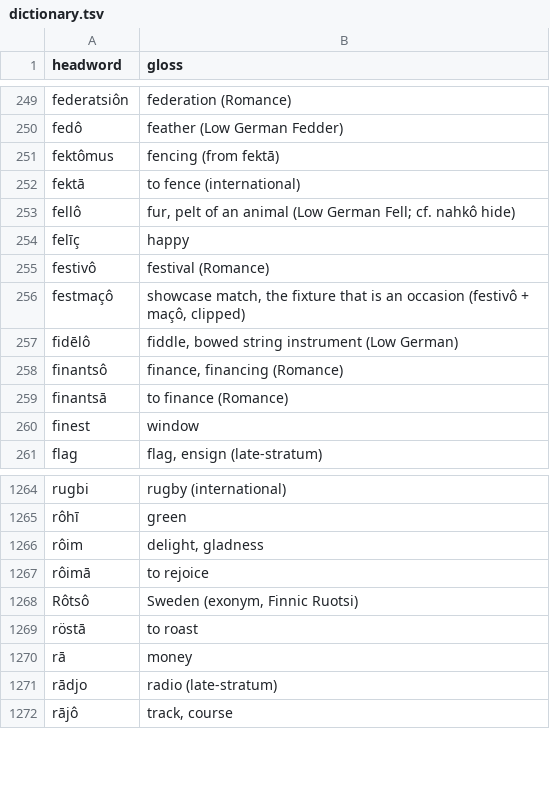
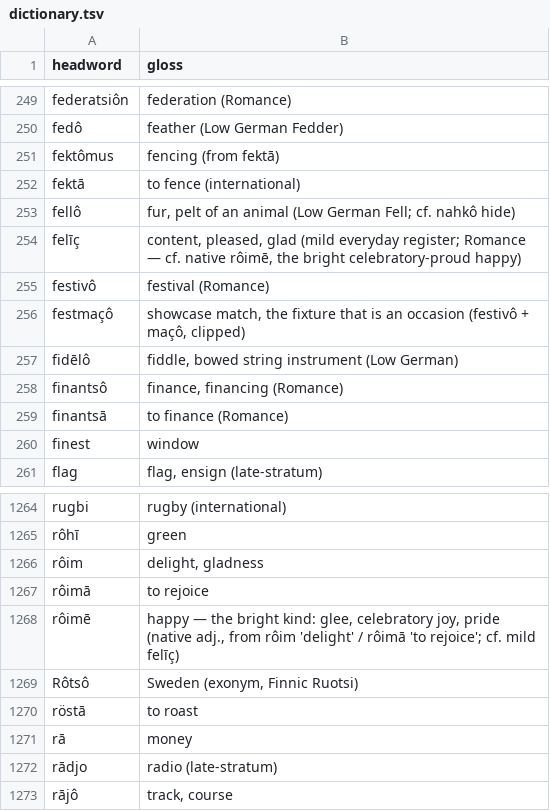
Before and after one commit to quarterback/kels, a TSV file: data/dictionary.tsv, drawn as a sheet; only a part is shown, gaps mark what is left out.

```diff
--- a/data/dictionary.tsv
+++ b/data/dictionary.tsv
@@ -253,3 +253,3 @@ fektā	to fence (international)
 fellô	fur, pelt of an animal (Low German Fell; cf. nahkô hide)
-felīç	happy
+felīç	content, pleased, glad (mild everyday register; Romance — cf. native rôimē, the bright celebratory-proud happy)
 festivô	festival (Romance)
@@ -1267,2 +1267,3 @@ rôim	delight, gladness
 rôimā	to rejoice
+rôimē	happy — the bright kind: glee, celebratory joy, pride (native adj., from rôim 'delight' / rôimā 'to rejoice'; cf. mild felīç)
 Rôtsô	Sweden (exonym, Finnic Ruotsi)
```
Also changed, not shown: 14 other files.
